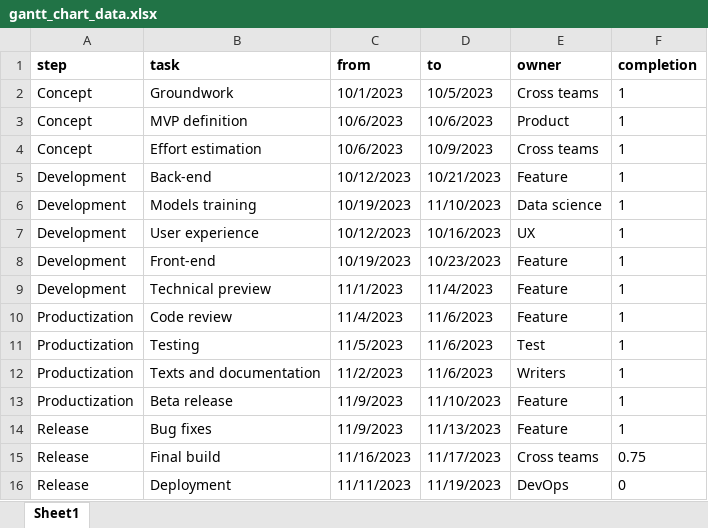
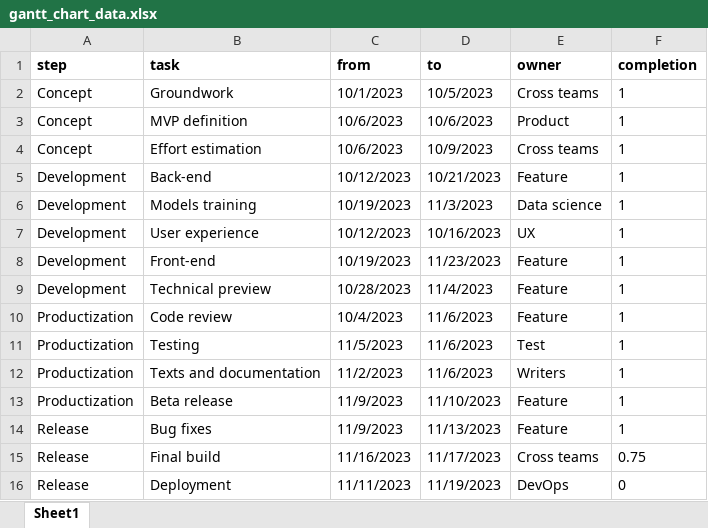
Before and after one commit to duytpm16/spotfire-mod-gantt-calendar, an Excel workbook: gantt_chart_data.xlsx, sheet Sheet1, drawn as a sheet; values as stored, in another font and other column widths than the file's, no borders; the diff names each change by its address in the sheet, - before the commit and + after, or states it on an @@ line.

```diff
--- a/gantt_chart_data.xlsx (sheet Sheet1)
+++ b/gantt_chart_data.xlsx (sheet Sheet1)
-D6 (to): 11/10/2023
+D6 (to): 11/3/2023
-D8 (to): 10/23/2023
+D8 (to): 11/23/2023
-C9 (from): 11/1/2023
+C9 (from): 10/28/2023
-C10 (from): 11/4/2023
+C10 (from): 10/4/2023
```
Also changed, not shown: 3 other files.
